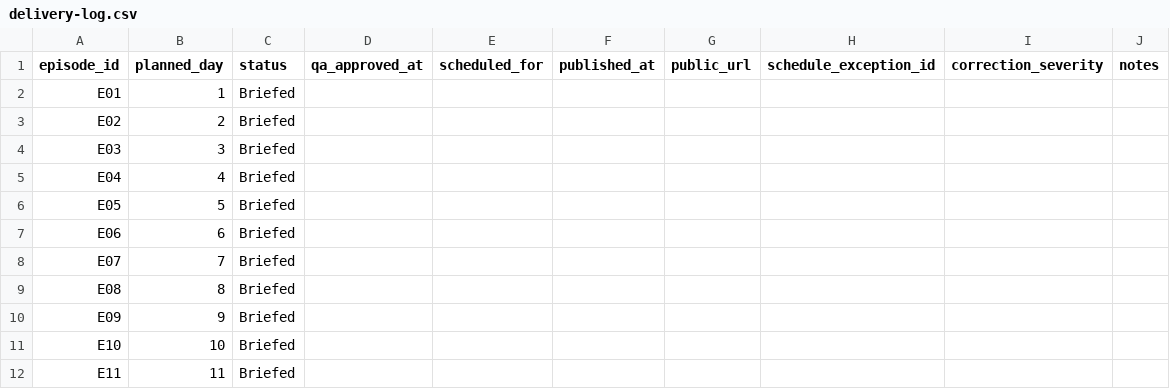
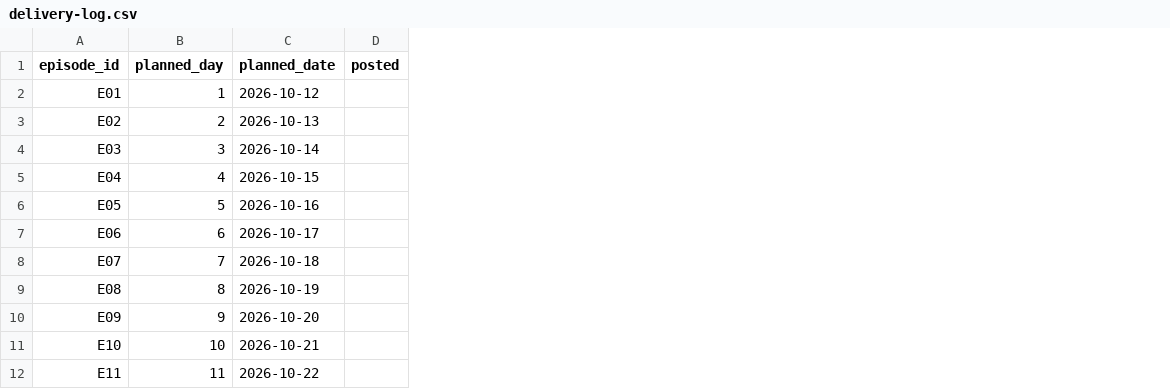
Before and after one commit to edcadet10/it-an-kreyol, a CSV file: data/delivery-log.csv, drawn as a sheet; only a part is shown; removed rows and columns are numbered as before the commit, all else as after; the diff names each change by its address in the sheet, - before the commit and + after, or states it on an @@ line.

```diff
--- a/data/delivery-log.csv
+++ b/data/delivery-log.csv
-column C (status), rows 2-12: all Briefed
-column D (qa_approved_at), empty
-column E (scheduled_for), empty
-column F (published_at), empty
-column G (public_url), empty
-column H (schedule_exception_id), empty
-column I (correction_severity), empty
-column J (notes), empty
+column C (planned_date), rows 2-12: 2026-10-12 | 2026-10-13 | 2026-10-14 | 2026-10-15 | 2026-10-16 | 2026-10-17 | 2026-10-18 | 2026-10-19 | 2026-10-20 | 2026-10-21 | 2026-10-22
+column D (posted), empty
```
Also changed, not shown: data/terminology-log.csv, 42 other files.
